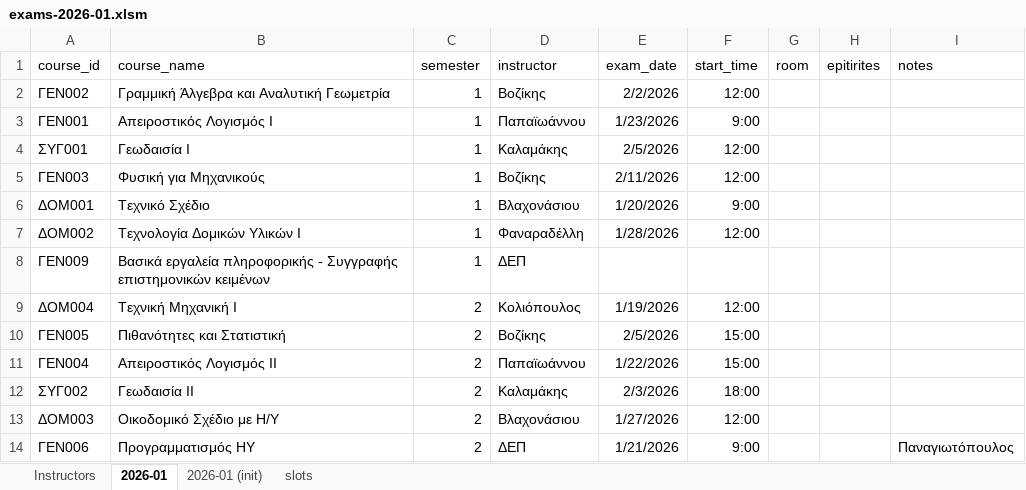
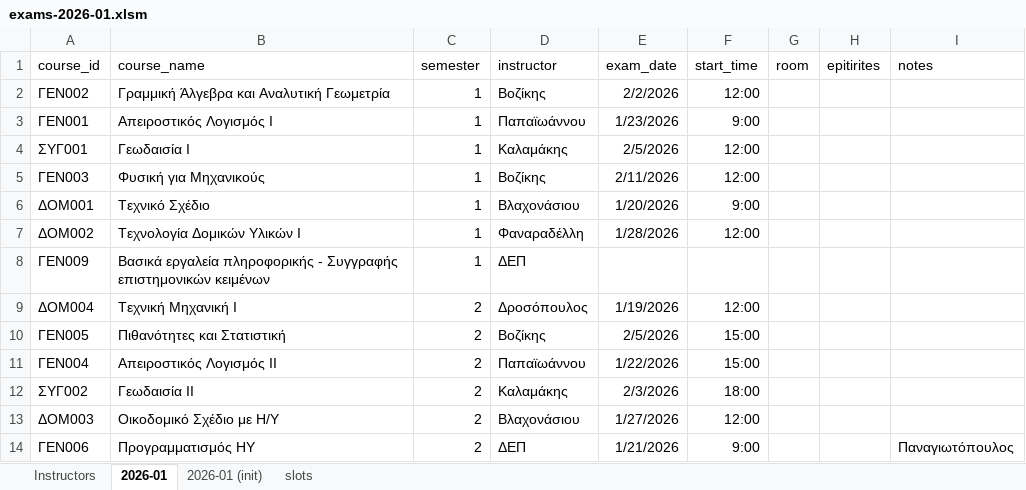
Before and after one commit to panagop/civil_ihu_pyappz, an Excel workbook: files/exams/exams-2026-01.xlsm, sheet 2026-01, drawn as a sheet; only a part is shown; values as stored, in another font and other column widths than the file's, no borders; table styles not drawn; the diff names each change by its address in the sheet, - before the commit and + after, or states it on an @@ line.

Commit message:
update TM1

```diff
--- a/files/exams/exams-2026-01.xlsm (sheet 2026-01)
+++ b/files/exams/exams-2026-01.xlsm (sheet 2026-01)
-D9 (instructor): Κολιόπουλος
+D9 (instructor): Δροσόπουλος
```
